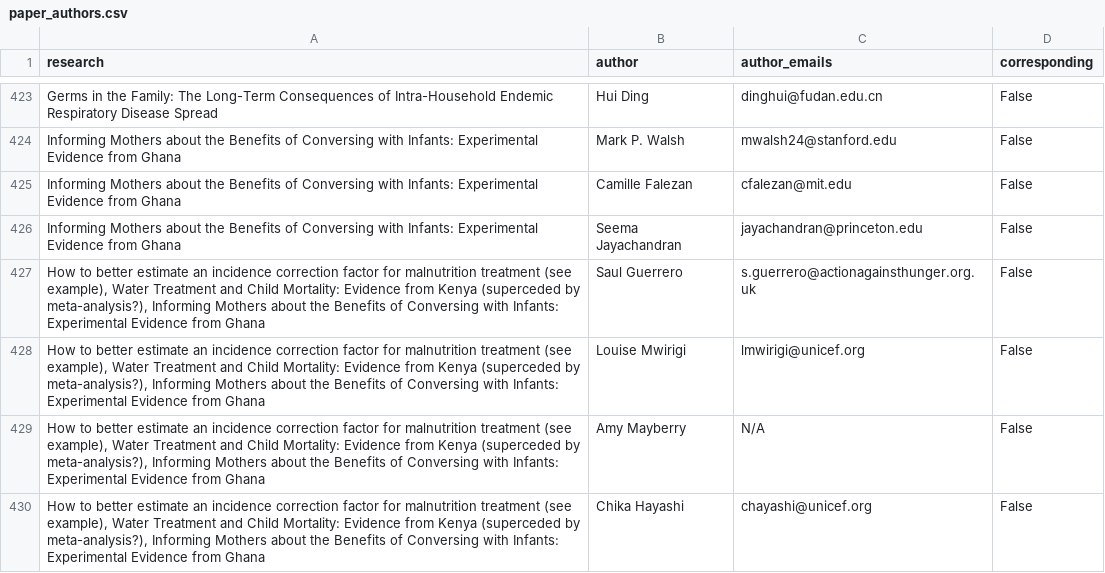
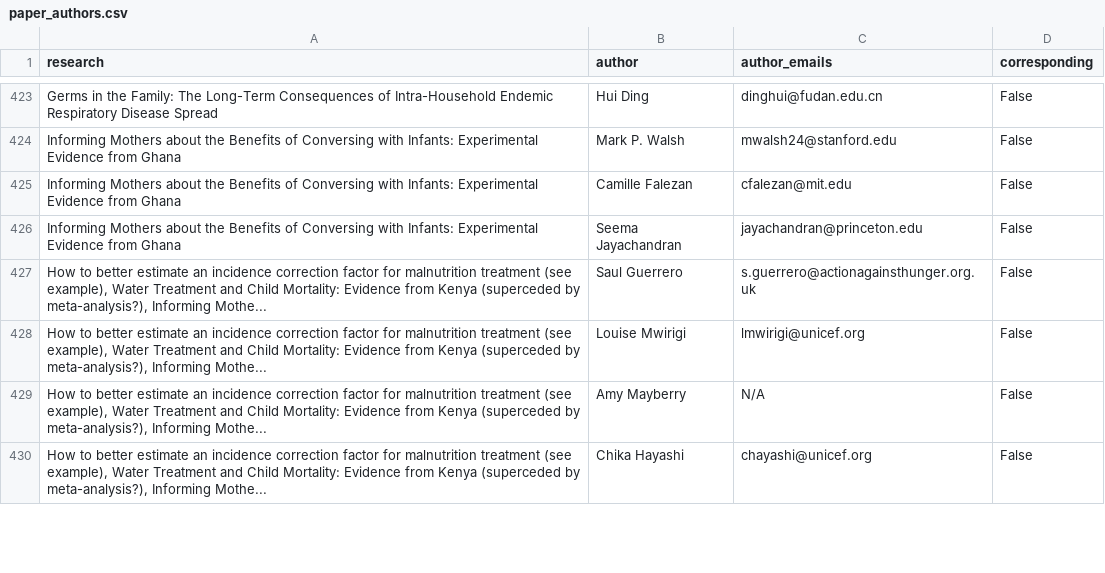
Before and after one commit to unjournal/unjournaldata, a CSV file: data/paper_authors.csv, drawn as a sheet; only a part is shown, gaps mark what is left out; the diff covers the shown part only.

```diff
--- a/data/paper_authors.csv
+++ b/data/paper_authors.csv
@@ -448,5 +448,5 @@ Informing Mothers about the Benefits of Conversing with Infants: Experimental Ev
 Informing Mothers about the Benefits of Conversing with Infants: Experimental Evidence from Ghana,Seema Jayachandran,jayachandran@princeton.edu,False
-"How to better estimate an incidence correction factor for malnutrition treatment (see example), Water Treatment and Child Mortality: Evidence from Kenya (superceded by meta-analysis?), Informing Mothers about the Benefits of Conversing with Infants: Experimental Evidence from Ghana",Saul Guerrero,s.guerrero@actionagainsthunger.org.uk,False
-"How to better estimate an incidence correction factor for malnutrition treatment (see example), Water Treatment and Child Mortality: Evidence from Kenya (superceded by meta-analysis?), Informing Mothers about the Benefits of Conversing with Infants: Experimental Evidence from Ghana",Louise Mwirigi ,lmwirigi@unicef.org,False
-"How to better estimate an incidence correction factor for malnutrition treatment (see example), Water Treatment and Child Mortality: Evidence from Kenya (superceded by meta-analysis?), Informing Mothers about the Benefits of Conversing with Infants: Experimental Evidence from Ghana",Amy Mayberry,N/A,False
-"How to better estimate an incidence correction factor for malnutrition treatment (see example), Water Treatment and Child Mortality: Evidence from Kenya (superceded by meta-analysis?), Informing Mothers about the Benefits of Conversing with Infants: Experimental Evidence from Ghana",Chika Hayashi,chayashi@unicef.org,False
+"How to better estimate an incidence correction factor for malnutrition treatment (see example), Water Treatment and Child Mortality: Evidence from Kenya (superceded by meta-analysis?), Informing Mothe...",Saul Guerrero,s.guerrero@actionagainsthunger.org.uk,False
+"How to better estimate an incidence correction factor for malnutrition treatment (see example), Water Treatment and Child Mortality: Evidence from Kenya (superceded by meta-analysis?), Informing Mothe...",Louise Mwirigi ,lmwirigi@unicef.org,False
+"How to better estimate an incidence correction factor for malnutrition treatment (see example), Water Treatment and Child Mortality: Evidence from Kenya (superceded by meta-analysis?), Informing Mothe...",Amy Mayberry,N/A,False
+"How to better estimate an incidence correction factor for malnutrition treatment (see example), Water Treatment and Child Mortality: Evidence from Kenya (superceded by meta-analysis?), Informing Mothe...",Chika Hayashi,chayashi@unicef.org,False
```
Also changed, not shown: 8 edited cells elsewhere in this file, data/research.csv.
